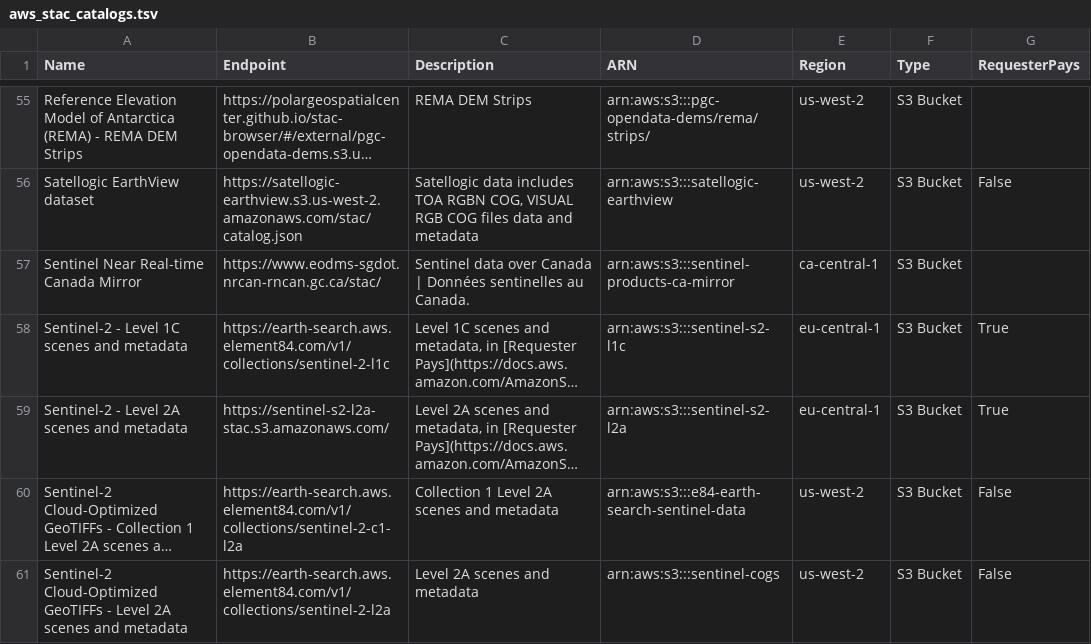
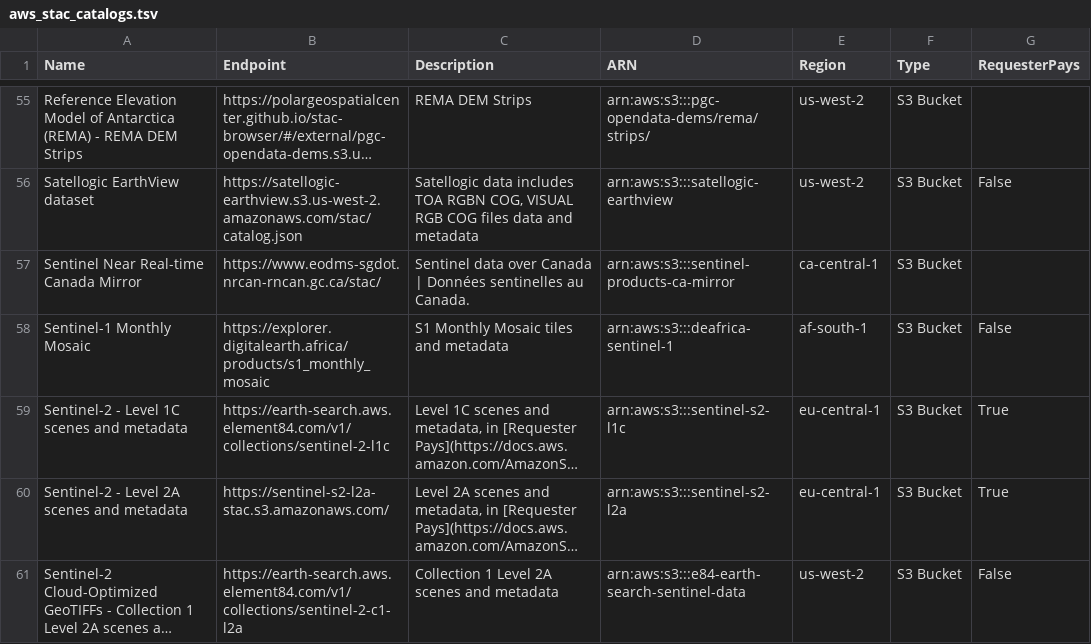
Before and after one commit to opengeos/geospatial-data-catalogs, a TSV file: aws_stac_catalogs.tsv, drawn as a sheet; only a part is shown, gaps mark what is left out; the shorter side is filled out with more unchanged rows; long unchanged cells end in …; the diff names each change by its address in the sheet, - before the commit and + after, or states it on an @@ line.

```diff
--- a/aws_stac_catalogs.tsv
+++ b/aws_stac_catalogs.tsv
+row 58: Sentinel-1 Monthly Mosaic | https://explorer.digitalearth.africa/products/s1_monthly_mosaic | S1 Monthly Mosaic tiles and metadata | arn:aws:s3:::deafrica-sentinel-1 | af-south-1 | S3 Bucket | False
```
Also changed, not shown: aws_open_datasets.tsv, gee_catalog.tsv, 4 other files.
